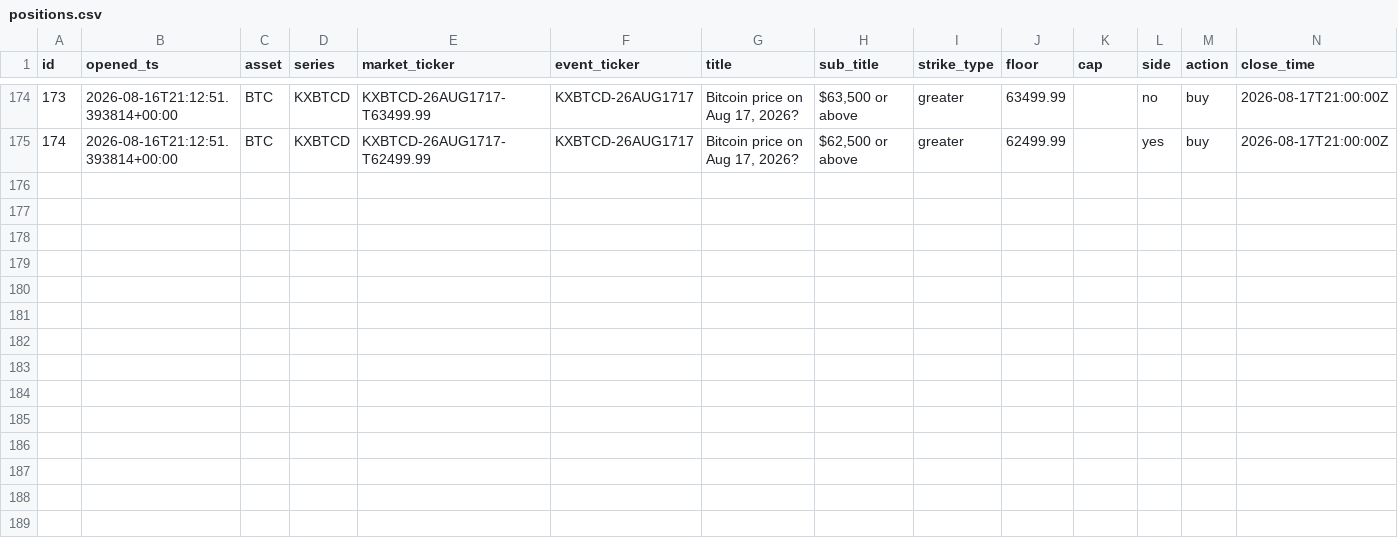
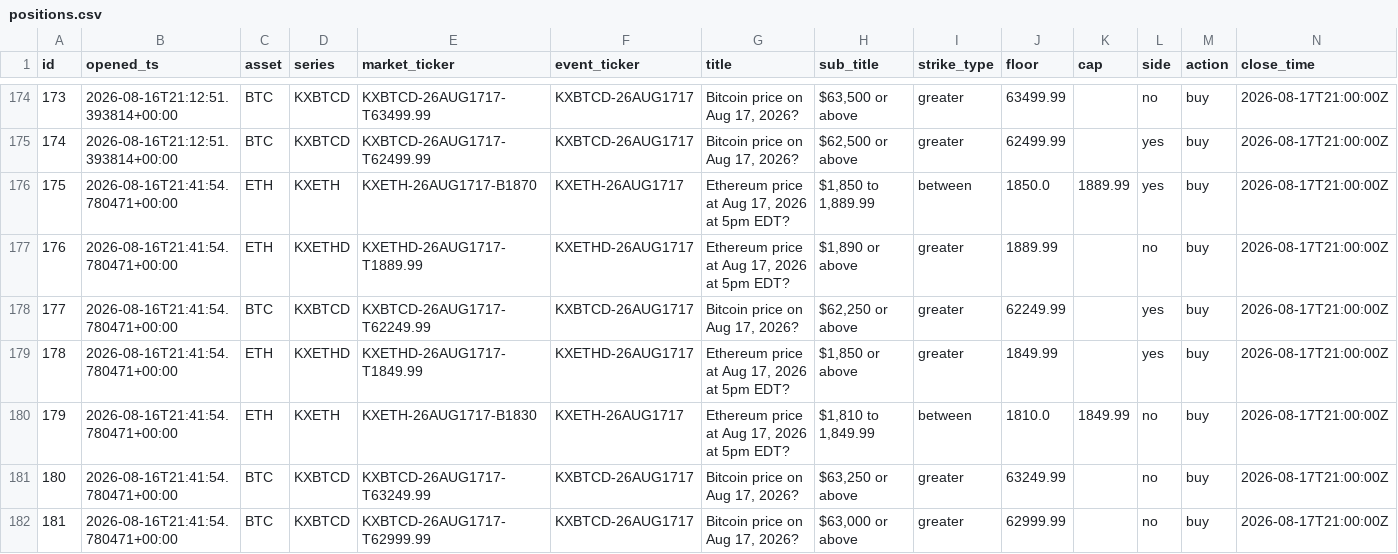
Before and after one commit to JorgeCampe/crypto-signals-bot, a CSV file: crypto_signals_bot/data/positions.csv, drawn as a sheet; only a part is shown, gaps mark what is left out; rows hold the shown columns only; the diff names each change by its address in the sheet, - before the commit and + after, or states it on an @@ line.

```diff
--- a/crypto_signals_bot/data/positions.csv
+++ b/crypto_signals_bot/data/positions.csv
+row 176: 175 | 2026-08-16T21:41:54.780471+00:00 | ETH | KXETH | KXETH-26AUG1717-B1870 | KXETH-26AUG1717 | Ethereum price at Aug 17, 2026 at 5pm EDT? | $1,850 to 1,889.99 | between | 1850.0 | 1889.99 | yes | buy | 2026-08-17T21:00:00Z
+row 177: 176 | 2026-08-16T21:41:54.780471+00:00 | ETH | KXETHD | KXETHD-26AUG1717-T1889.99 | KXETHD-26AUG1717 | Ethereum price at Aug 17, 2026 at 5pm EDT? | $1,890 or above | greater | 1889.99 |  | no | buy | 2026-08-17T21:00:00Z
+row 178: 177 | 2026-08-16T21:41:54.780471+00:00 | BTC | KXBTCD | KXBTCD-26AUG1717-T62249.99 | KXBTCD-26AUG1717 | Bitcoin price on Aug 17, 2026? | $62,250 or above | greater | 62249.99 |  | yes | buy | 2026-08-17T21:00:00Z
+row 179: 178 | 2026-08-16T21:41:54.780471+00:00 | ETH | KXETHD | KXETHD-26AUG1717-T1849.99 | KXETHD-26AUG1717 | Ethereum price at Aug 17, 2026 at 5pm EDT? | $1,850 or above | greater | 1849.99 |  | yes | buy | 2026-08-17T21:00:00Z
+row 180: 179 | 2026-08-16T21:41:54.780471+00:00 | ETH | KXETH | KXETH-26AUG1717-B1830 | KXETH-26AUG1717 | Ethereum price at Aug 17, 2026 at 5pm EDT? | $1,810 to 1,849.99 | between | 1810.0 | 1849.99 | no | buy | 2026-08-17T21:00:00Z
+row 181: 180 | 2026-08-16T21:41:54.780471+00:00 | BTC | KXBTCD | KXBTCD-26AUG1717-T63249.99 | KXBTCD-26AUG1717 | Bitcoin price on Aug 17, 2026? | $63,250 or above | greater | 63249.99 |  | no | buy | 2026-08-17T21:00:00Z
+row 182: 181 | 2026-08-16T21:41:54.780471+00:00 | BTC | KXBTCD | KXBTCD-26AUG1717-T62999.99 | KXBTCD-26AUG1717 | Bitcoin price on Aug 17, 2026? | $63,000 or above | greater | 62999.99 |  | no | buy | 2026-08-17T21:00:00Z
```
Also changed, not shown: crypto_signals_bot/data/equity.csv, crypto_signals_bot/data/signals.csv, 2 other files.
